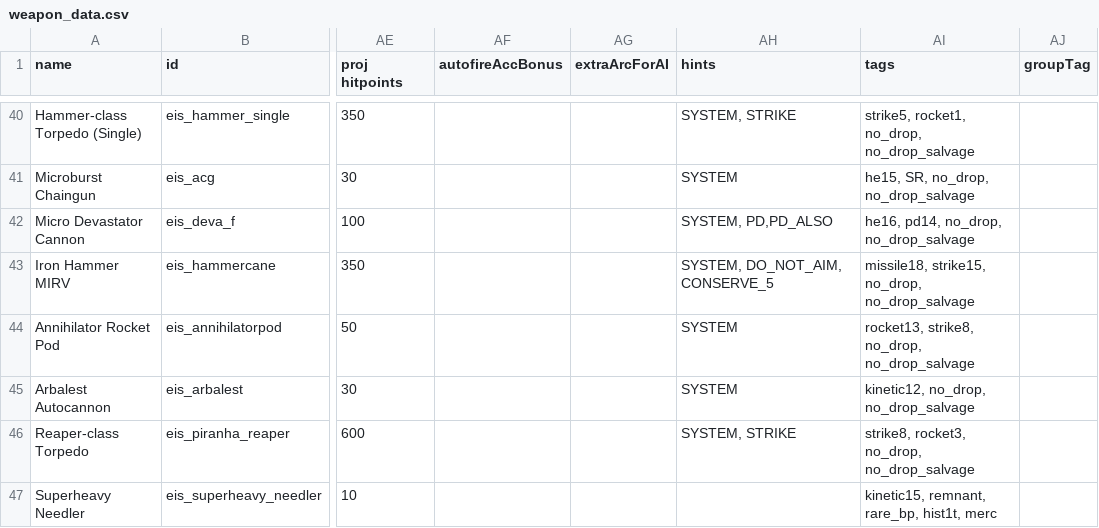
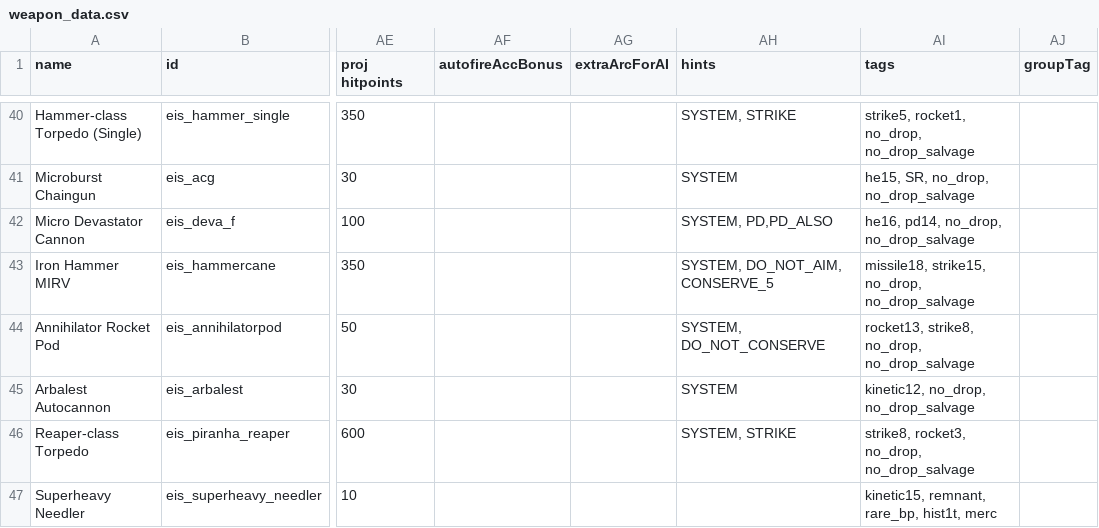
Before and after one commit to TechpriestEnginseer/solid-winner4, a CSV file: data/weapons/weapon_data.csv, drawn as a sheet; only a part is shown, gaps mark what is left out; the diff names each change by its address in the sheet, - before the commit and + after, or states it on an @@ line.

Commit message:
Add files via upload

```diff
--- a/data/weapons/weapon_data.csv
+++ b/data/weapons/weapon_data.csv
-AH44 (hints): SYSTEM
+AH44 (hints): SYSTEM, DO_NOT_CONSERVE
```
